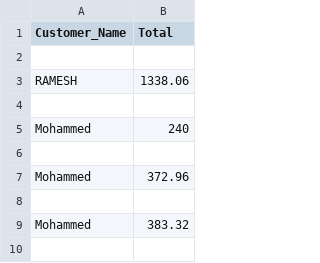
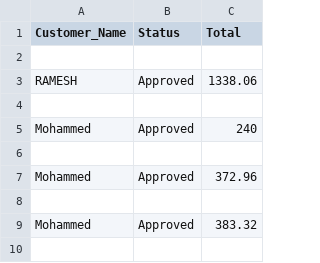
Before and after one commit to biplavpoudel/PythonPractice, a CSV file: custom.csv, drawn as a sheet; only a part is shown; the diff names each change by its address in the sheet, - before the commit and + after, or states it on an @@ line.

```diff
--- a/custom.csv
+++ b/custom.csv
+column B (Status), rows 3-9: Approved |  | Approved |  | Approved |  | Approved
```
Also changed, not shown: 5 other files.
